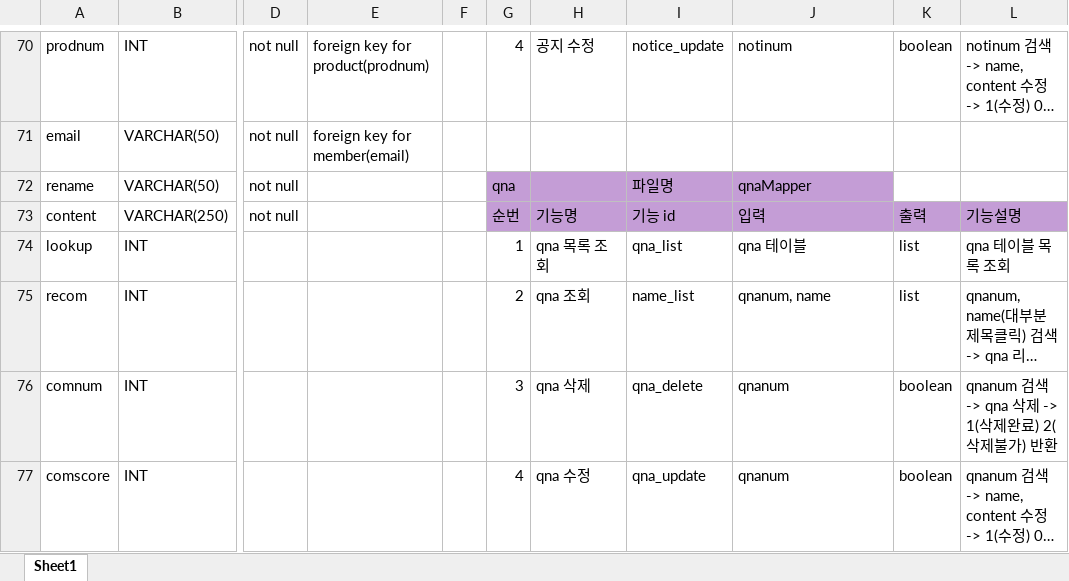
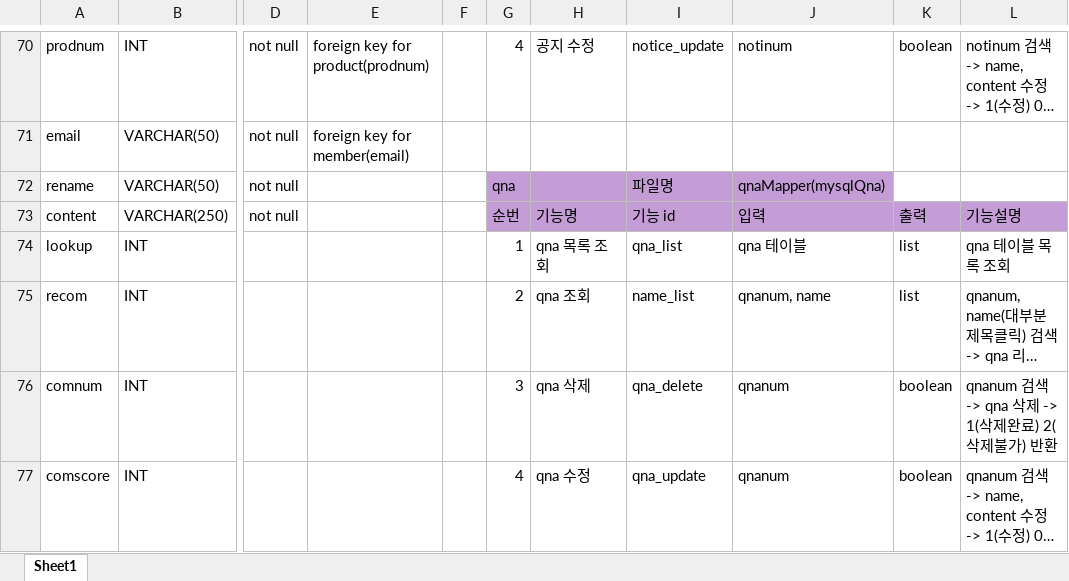
Before and after one commit to Naury74/Boramjul_Web, an Excel workbook: 서버관련자료/mapper기능정리.xlsx, sheet Sheet1, drawn as a sheet; only a part is shown, gaps mark what is left out; long unchanged cells end in …; values as stored, in another font and other column widths than the file's, no borders; the diff covers the shown part only; the diff names each change by its address in the sheet, - before the commit and + after, or states it on an @@ line.

Commit message:
210517_memberMapper 작업완료

```diff
--- a/서버관련자료/mapper기능정리.xlsx (sheet Sheet1)
+++ b/서버관련자료/mapper기능정리.xlsx (sheet Sheet1)
-J72: qnaMapper
+J72: qnaMapper(mysqlQna)
```
Also changed, not shown: 36 edited cells and cell formats elsewhere in this sheet, 3 other files.
